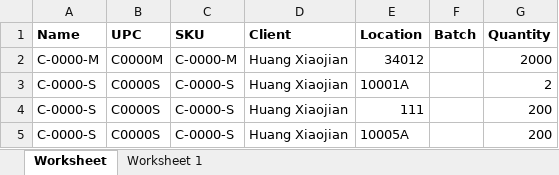
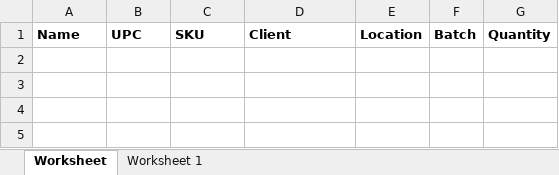
Before and after one commit to que2018/c3, an Excel workbook: admin/assets/file/export/inventory.xlsx, sheet Worksheet, drawn as a sheet; values as stored, in another font and other column widths than the file's, no borders; the diff names each change by its address in the sheet, - before the commit and + after, or states it on an @@ line.

```diff
--- a/admin/assets/file/export/inventory.xlsx (sheet Worksheet)
+++ b/admin/assets/file/export/inventory.xlsx (sheet Worksheet)
-row 2: C-0000-M | C0000M | C-0000-M | Huang Xiaojian | 34012 |  | 2000
-row 3: C-0000-S | C0000S | C-0000-S | Huang Xiaojian | 10001A |  | 2
-row 4: C-0000-S | C0000S | C-0000-S | Huang Xiaojian | 111 |  | 200
-row 5: C-0000-S | C0000S | C-0000-S | Huang Xiaojian | 10005A |  | 200
```
Also changed, not shown: admin/assets/file/export/checkout.xlsx, admin/assets/file/export/product.xlsx, 27 other files.
